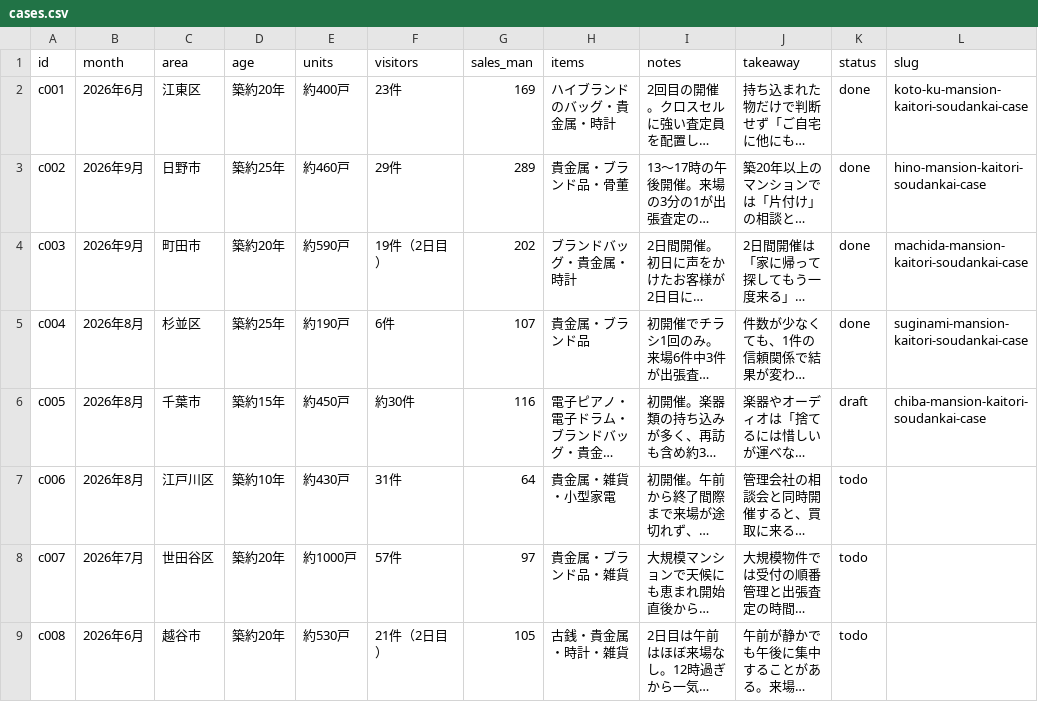
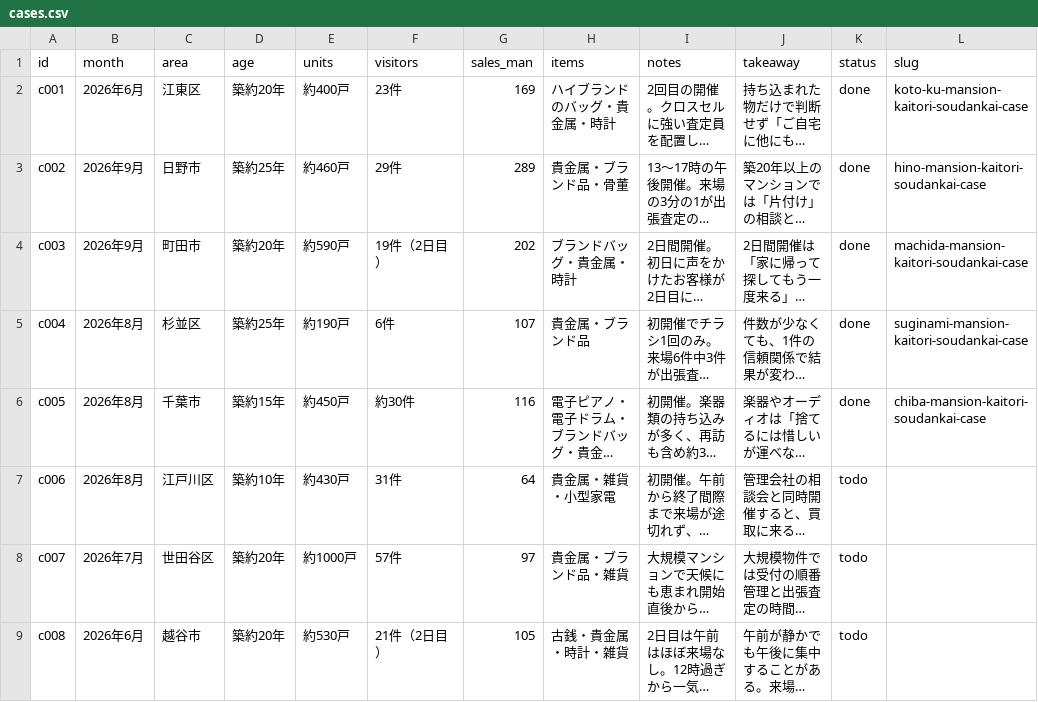
Before and after one commit to clarie-jp/guide, a CSV file: cases.csv, drawn as a sheet; only a part is shown; long unchanged cells end in …; the diff names each change by its address in the sheet, - before the commit and + after, or states it on an @@ line.

```diff
--- a/cases.csv
+++ b/cases.csv
-K6 (status): draft
+K6 (status): done
```
Also changed, not shown: keywords.csv, 6 other files.
